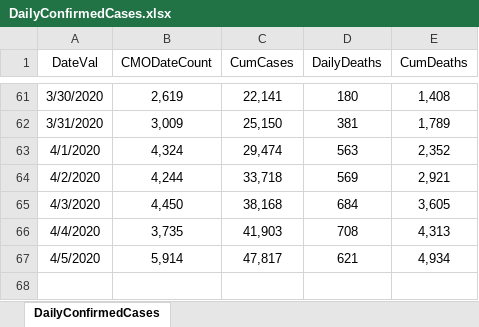
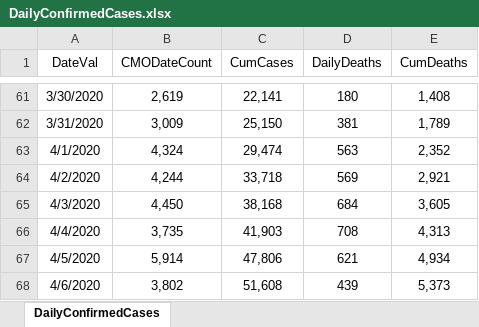
Before and after one commit to erwinfs/covid19-curves, an Excel workbook: data/DailyConfirmedCases.xlsx, sheet DailyConfirmedCases, drawn as a sheet; only a part is shown, gaps mark what is left out; values as stored, in another font and other column widths than the file's, no borders; the diff names each change by its address in the sheet, - before the commit and + after, or states it on an @@ line.

Commit message:
Daily run

```diff
--- a/data/DailyConfirmedCases.xlsx (sheet DailyConfirmedCases)
+++ b/data/DailyConfirmedCases.xlsx (sheet DailyConfirmedCases)
-C67 (CumCases): 47,817
+C67 (CumCases): 47,806
+row 68: 4/6/2020 | 3,802 | 51,608 | 439 | 5,373
```
Also changed, not shown: 10 other files.
